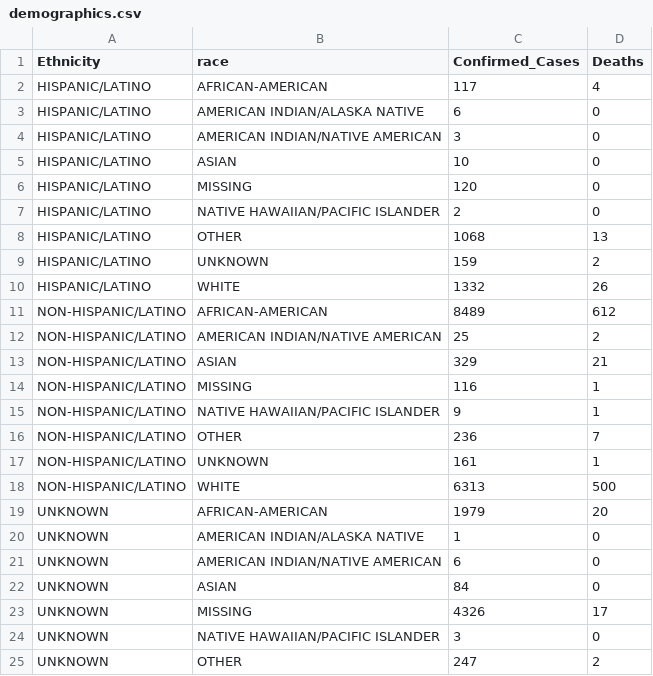
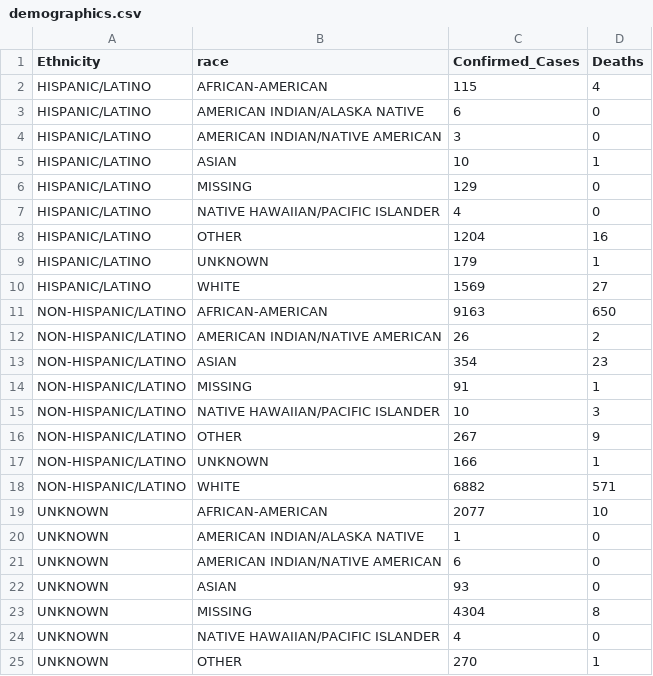
Before and after one commit to AliMedicalOpenSource/Covid-19-Enhanced-Dataset, a CSV file: raw/usa/ga/demographics.csv, drawn as a sheet; only a part is shown; the diff covers the shown part only.

```diff
--- a/raw/usa/ga/demographics.csv
+++ b/raw/usa/ga/demographics.csv
@@ -1,25 +1,25 @@
 Ethnicity,race,Confirmed_Cases,Deaths
-HISPANIC/LATINO,AFRICAN-AMERICAN,117,4
+HISPANIC/LATINO,AFRICAN-AMERICAN,115,4
 HISPANIC/LATINO,AMERICAN INDIAN/ALASKA NATIVE,6,0
 HISPANIC/LATINO,AMERICAN INDIAN/NATIVE AMERICAN,3,0
-HISPANIC/LATINO,ASIAN,10,0
-HISPANIC/LATINO,MISSING,120,0
-HISPANIC/LATINO,NATIVE HAWAIIAN/PACIFIC ISLANDER,2,0
-HISPANIC/LATINO,OTHER,1068,13
-HISPANIC/LATINO,UNKNOWN,159,2
-HISPANIC/LATINO,WHITE,1332,26
-NON-HISPANIC/LATINO,AFRICAN-AMERICAN,8489,612
-NON-HISPANIC/LATINO,AMERICAN INDIAN/NATIVE AMERICAN,25,2
-NON-HISPANIC/LATINO,ASIAN,329,21
-NON-HISPANIC/LATINO,MISSING,116,1
-NON-HISPANIC/LATINO,NATIVE HAWAIIAN/PACIFIC ISLANDER,9,1
-NON-HISPANIC/LATINO,OTHER,236,7
-NON-HISPANIC/LATINO,UNKNOWN,161,1
-NON-HISPANIC/LATINO,WHITE,6313,500
-UNKNOWN,AFRICAN-AMERICAN,1979,20
+HISPANIC/LATINO,ASIAN,10,1
+HISPANIC/LATINO,MISSING,129,0
+HISPANIC/LATINO,NATIVE HAWAIIAN/PACIFIC ISLANDER,4,0
+HISPANIC/LATINO,OTHER,1204,16
+HISPANIC/LATINO,UNKNOWN,179,1
+HISPANIC/LATINO,WHITE,1569,27
+NON-HISPANIC/LATINO,AFRICAN-AMERICAN,9163,650
+NON-HISPANIC/LATINO,AMERICAN INDIAN/NATIVE AMERICAN,26,2
+NON-HISPANIC/LATINO,ASIAN,354,23
+NON-HISPANIC/LATINO,MISSING,91,1
+NON-HISPANIC/LATINO,NATIVE HAWAIIAN/PACIFIC ISLANDER,10,3
+NON-HISPANIC/LATINO,OTHER,267,9
+NON-HISPANIC/LATINO,UNKNOWN,166,1
+NON-HISPANIC/LATINO,WHITE,6882,571
+UNKNOWN,AFRICAN-AMERICAN,2077,10
 UNKNOWN,AMERICAN INDIAN/ALASKA NATIVE,1,0
 UNKNOWN,AMERICAN INDIAN/NATIVE AMERICAN,6,0
-UNKNOWN,ASIAN,84,0
-UNKNOWN,MISSING,4326,17
-UNKNOWN,NATIVE HAWAIIAN/PACIFIC ISLANDER,3,0
-UNKNOWN,OTHER,247,2
+UNKNOWN,ASIAN,93,0
+UNKNOWN,MISSING,4304,8
+UNKNOWN,NATIVE HAWAIIAN/PACIFIC ISLANDER,4,0
+UNKNOWN,OTHER,270,1
```
Also changed, not shown: 4 edited cells elsewhere in this file, raw/usa/ga/countycases.csv, raw/usa/ga/deaths.csv, 7 other files.
